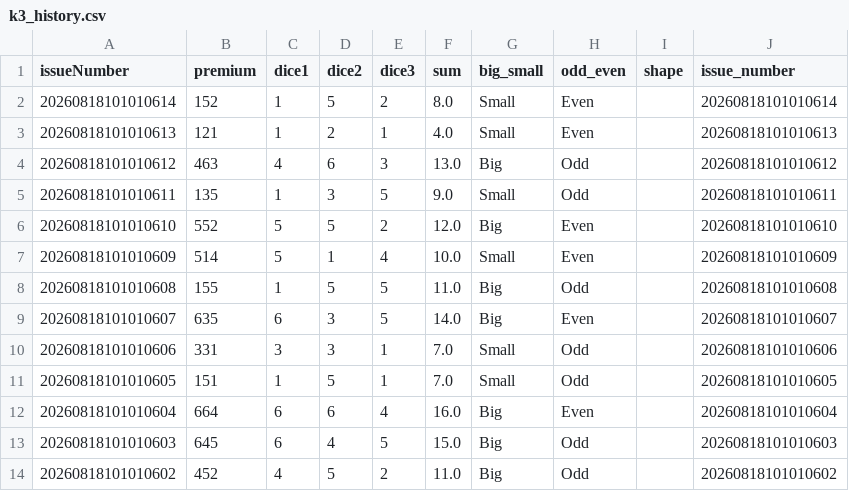
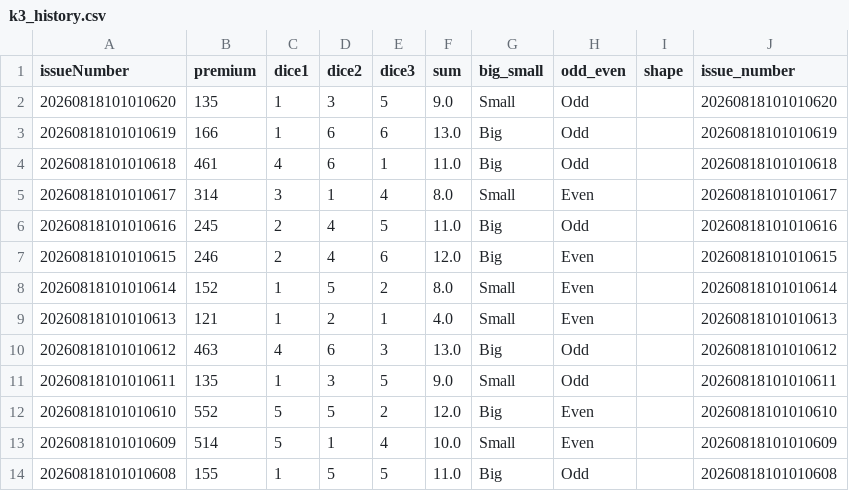
Before and after one commit to mesaurabhsinghh/k3, a CSV file: k3_history.csv, drawn as a sheet; only a part is shown; the shorter side is filled out with more unchanged rows; the diff names each change by its address in the sheet, - before the commit and + after, or states it on an @@ line.

```diff
--- a/k3_history.csv
+++ b/k3_history.csv
+row 2: 20260818101010620 | 135 | 1 | 3 | 5 | 9.0 | Small | Odd |  | 20260818101010620
+row 3: 20260818101010619 | 166 | 1 | 6 | 6 | 13.0 | Big | Odd |  | 20260818101010619
+row 4: 20260818101010618 | 461 | 4 | 6 | 1 | 11.0 | Big | Odd |  | 20260818101010618
+row 5: 20260818101010617 | 314 | 3 | 1 | 4 | 8.0 | Small | Even |  | 20260818101010617
+row 6: 20260818101010616 | 245 | 2 | 4 | 5 | 11.0 | Big | Odd |  | 20260818101010616
+row 7: 20260818101010615 | 246 | 2 | 4 | 6 | 12.0 | Big | Even |  | 20260818101010615
```
Also changed, not shown: 2 other files.
